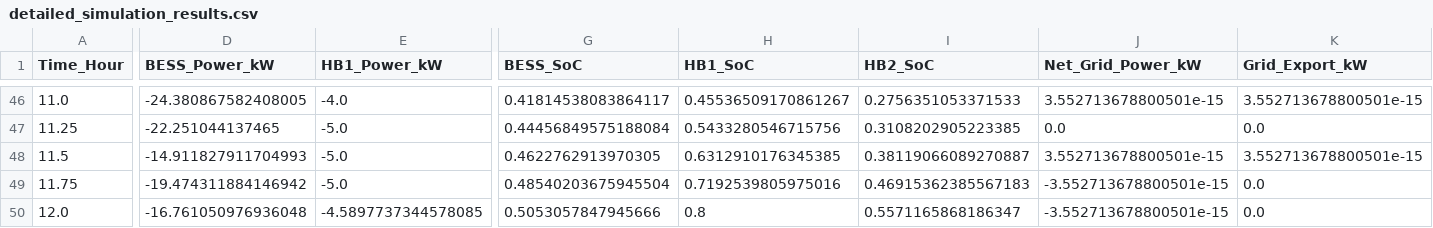
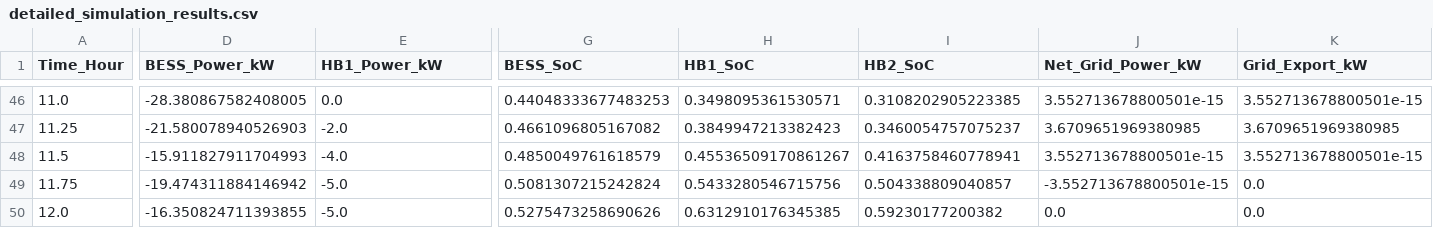
Before and after one commit to Kavishka0220/VPP-Aggregator, a CSV file: results_plots/night_peak/detailed_simulation_results.csv, drawn as a sheet; only a part is shown, gaps mark what is left out; the diff covers the shown part only; the diff names each change by its address in the sheet, - before the commit and + after, or states it on an @@ line.

```diff
--- a/results_plots/night_peak/detailed_simulation_results.csv
+++ b/results_plots/night_peak/detailed_simulation_results.csv
-D46 (BESS_Power_kW): -24.380867582408005
+D46 (BESS_Power_kW): -28.380867582408005
-E46 (HB1_Power_kW): -4.0
+E46 (HB1_Power_kW): 0.0
-G46 (BESS_SoC): 0.41814538083864117
+G46 (BESS_SoC): 0.44048333677483253
-H46 (HB1_SoC): 0.45536509170861267
+H46 (HB1_SoC): 0.3498095361530571
-I46 (HB2_SoC): 0.2756351053371533
+I46 (HB2_SoC): 0.3108202905223385
-D47 (BESS_Power_kW): -22.251044137465
+D47 (BESS_Power_kW): -21.580078940526903
-E47 (HB1_Power_kW): -5.0
+E47 (HB1_Power_kW): -2.0
-G47 (BESS_SoC): 0.44456849575188084
+G47 (BESS_SoC): 0.4661096805167082
-H47 (HB1_SoC): 0.5433280546715756
+H47 (HB1_SoC): 0.3849947213382423
-I47 (HB2_SoC): 0.3108202905223385
+I47 (HB2_SoC): 0.3460054757075237
-J47 (Net_Grid_Power_kW): 0.0
+J47 (Net_Grid_Power_kW): 3.6709651969380985
-K47 (Grid_Export_kW): 0.0
+K47 (Grid_Export_kW): 3.6709651969380985
-D48 (BESS_Power_kW): -14.911827911704993
+D48 (BESS_Power_kW): -15.911827911704993
-E48 (HB1_Power_kW): -5.0
+E48 (HB1_Power_kW): -4.0
-G48 (BESS_SoC): 0.4622762913970305
+G48 (BESS_SoC): 0.4850049761618579
-H48 (HB1_SoC): 0.6312910176345385
+H48 (HB1_SoC): 0.45536509170861267
-I48 (HB2_SoC): 0.38119066089270887
+I48 (HB2_SoC): 0.4163758460778941
-G49 (BESS_SoC): 0.48540203675945504
+G49 (BESS_SoC): 0.5081307215242824
-H49 (HB1_SoC): 0.7192539805975016
+H49 (HB1_SoC): 0.5433280546715756
-I49 (HB2_SoC): 0.46915362385567183
+I49 (HB2_SoC): 0.504338809040857
-D50 (BESS_Power_kW): -16.761050976936048
+D50 (BESS_Power_kW): -16.350824711393855
-E50 (HB1_Power_kW): -4.5897737344578085
+E50 (HB1_Power_kW): -5.0
-G50 (BESS_SoC): 0.5053057847945666
+G50 (BESS_SoC): 0.5275473258690626
-H50 (HB1_SoC): 0.8
+H50 (HB1_SoC): 0.6312910176345385
-I50 (HB2_SoC): 0.5571165868186347
+I50 (HB2_SoC): 0.59230177200382
-J50 (Net_Grid_Power_kW): -3.552713678800501e-15
+J50 (Net_Grid_Power_kW): 0.0
```
Also changed, not shown: 174 edited cells elsewhere in this file, 4 other files.
